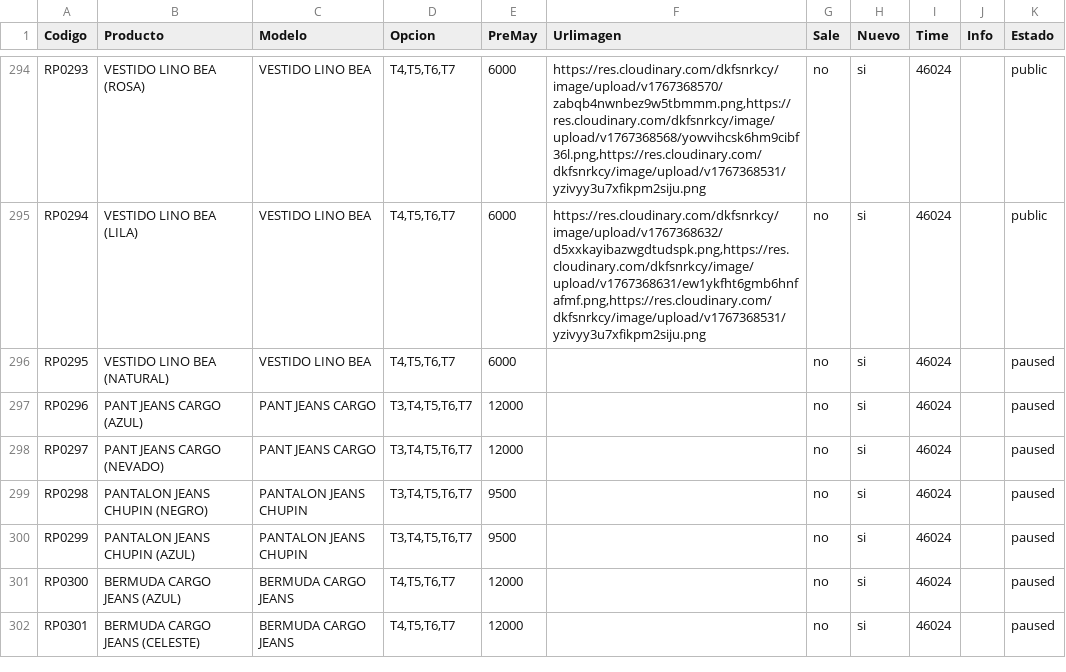
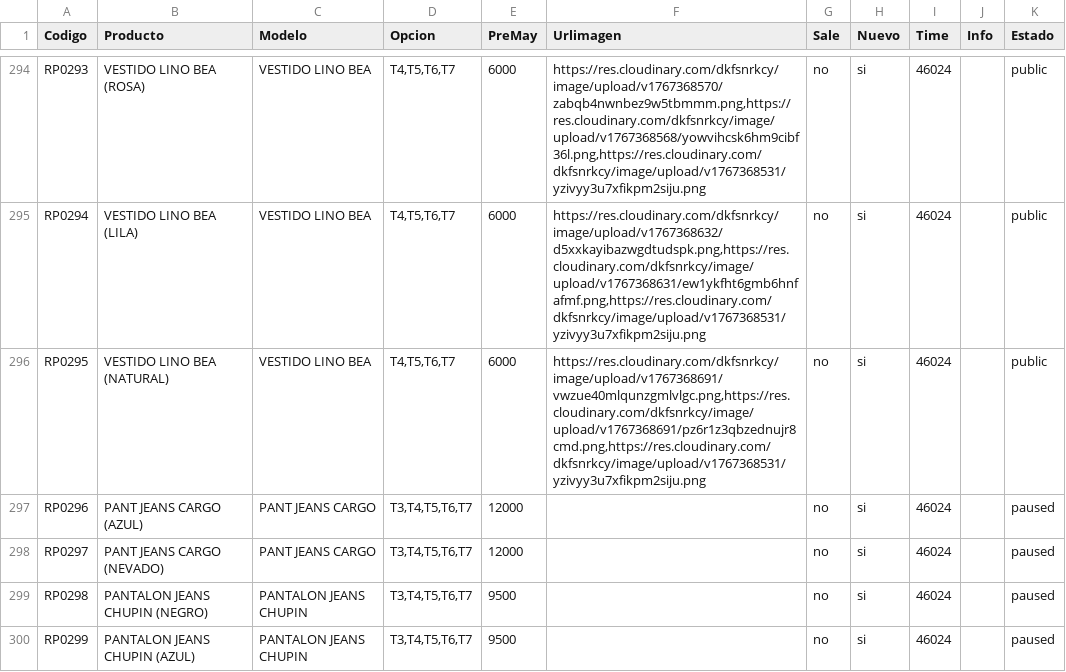
Before and after one commit to Balcaz/verificador-csv, a CSV file: ropa.csv, drawn as a sheet; only a part is shown, gaps mark what is left out; the shorter side is filled out with more unchanged rows.

Commit message:
Actualizo ropa.csv desde UI

```diff
--- a/ropa.csv
+++ b/ropa.csv
@@ -295,3 +295,3 @@ RP0293;VESTIDO LINO BEA (ROSA);VESTIDO LINO BEA;T4,T5,T6,T7;6000;https://res.clo
 RP0294;VESTIDO LINO BEA (LILA);VESTIDO LINO BEA;T4,T5,T6,T7;6000;https://res.cloudinary.com/dkfsnrkcy/image/upload/v1767368632/d5xxkayibazwgdtudspk.png,https://res.cloudinary.com/dkfsnrkcy/image/upload/v1767368631/ew1ykfht6gmb6hnfafmf.png,https://res.cloudinary.com/dkfsnrkcy/image/upload/v1767368531/yzivyy3u7xfikpm2siju.png;no;si;46024;;public;
-RP0295;VESTIDO LINO BEA (NATURAL);VESTIDO LINO BEA;T4,T5,T6,T7;6000;;no;si;46024;;paused;
+RP0295;VESTIDO LINO BEA (NATURAL);VESTIDO LINO BEA;T4,T5,T6,T7;6000;https://res.cloudinary.com/dkfsnrkcy/image/upload/v1767368691/vwzue40mlqunzgmlvlgc.png,https://res.cloudinary.com/dkfsnrkcy/image/upload/v1767368691/pz6r1z3qbzednujr8cmd.png,https://res.cloudinary.com/dkfsnrkcy/image/upload/v1767368531/yzivyy3u7xfikpm2siju.png;no;si;46024;;public;
 RP0296;PANT JEANS CARGO (AZUL);PANT JEANS CARGO;T3,T4,T5,T6,T7;12000;;no;si;46024;;paused;
```
